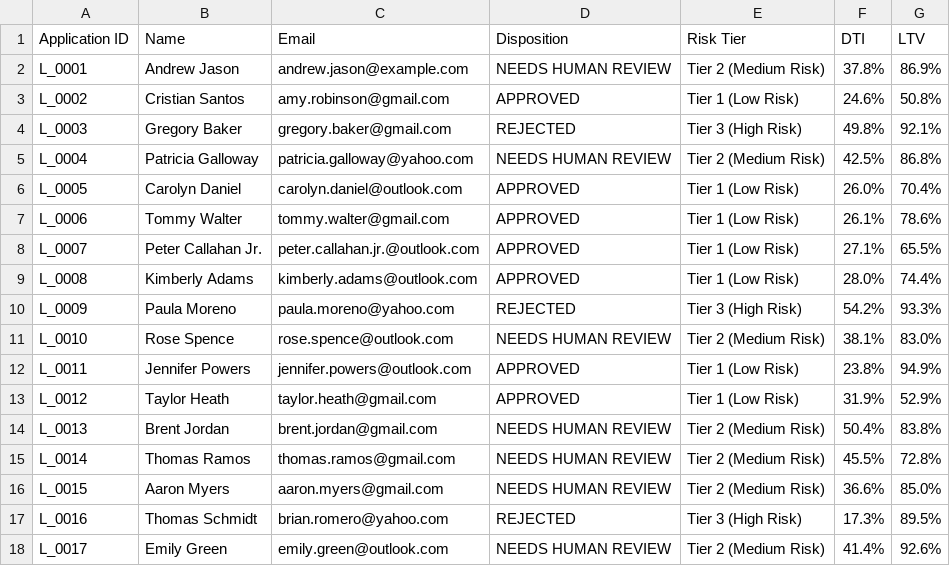
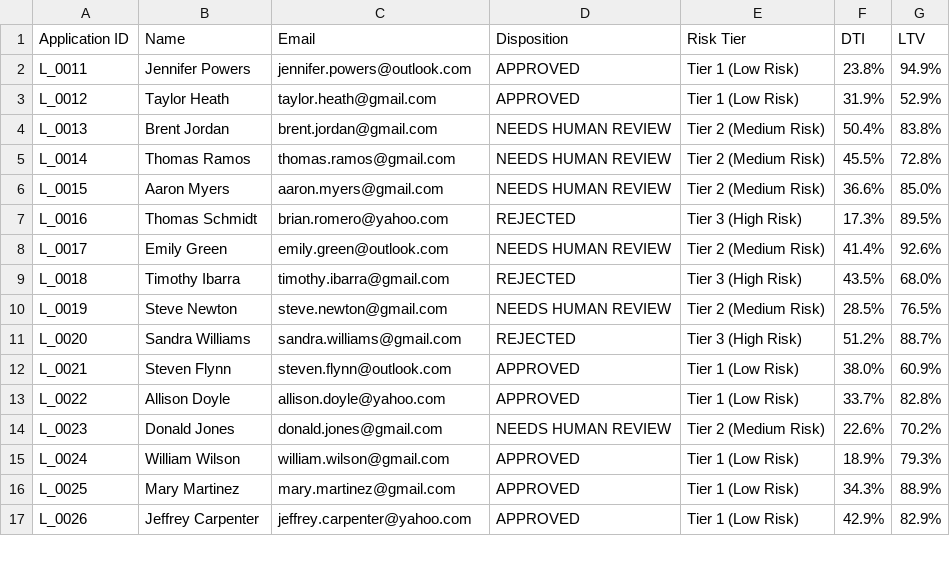
Before and after one commit to gvarelal/gartner_20260414, a CSV file: generation_summary.csv, drawn as a sheet; only a part is shown; the shorter side is filled out with more unchanged rows; the diff names each change by its address in the sheet, - before the commit and + after, or states it on an @@ line.

Commit message:
updated log of processed applications - removed L_0001 - L_0010 as in the story they are yet to be processed

```diff
--- a/generation_summary.csv
+++ b/generation_summary.csv
-row 2: L_0001 | Andrew Jason | andrew.jason@example.com | NEEDS HUMAN REVIEW | Tier 2 (Medium Risk) | 37.8% | 86.9%
-row 3: L_0002 | Cristian Santos | amy.robinson@gmail.com | APPROVED | Tier 1 (Low Risk) | 24.6% | 50.8%
-row 4: L_0003 | Gregory Baker | gregory.baker@gmail.com | REJECTED | Tier 3 (High Risk) | 49.8% | 92.1%
-row 5: L_0004 | Patricia Galloway | patricia.galloway@yahoo.com | NEEDS HUMAN REVIEW | Tier 2 (Medium Risk) | 42.5% | 86.8%
-row 6: L_0005 | Carolyn Daniel | carolyn.daniel@outlook.com | APPROVED | Tier 1 (Low Risk) | 26.0% | 70.4%
-row 7: L_0006 | Tommy Walter | tommy.walter@gmail.com | APPROVED | Tier 1 (Low Risk) | 26.1% | 78.6%
-row 8: L_0007 | Peter Callahan Jr. | peter.callahan.jr.@outlook.com | APPROVED | Tier 1 (Low Risk) | 27.1% | 65.5%
-row 9: L_0008 | Kimberly Adams | kimberly.adams@outlook.com | APPROVED | Tier 1 (Low Risk) | 28.0% | 74.4%
-row 10: L_0009 | Paula Moreno | paula.moreno@yahoo.com | REJECTED | Tier 3 (High Risk) | 54.2% | 93.3%
-row 11: L_0010 | Rose Spence | rose.spence@outlook.com | NEEDS HUMAN REVIEW | Tier 2 (Medium Risk) | 38.1% | 83.0%
```
Also changed, not shown: 1 other file.
